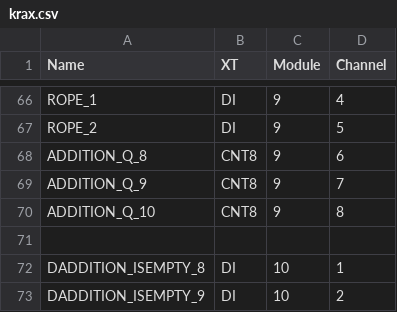
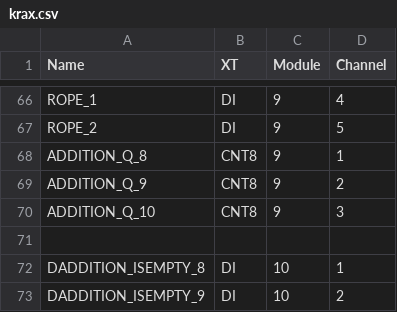
Before and after one commit to vlinnik/etalon-250412, a CSV file: krax.csv (was src/krax.csv), drawn as a sheet; only a part is shown, gaps mark what is left out.

```diff
--- a/src/krax.csv
+++ b/krax.csv
@@ -67,5 +67,5 @@ ROPE_1;DI;9;4
 ROPE_2;DI;9;5
-ADDITION_Q_8;CNT8;9;6
-ADDITION_Q_9;CNT8;9;7
-ADDITION_Q_10;CNT8;9;8
+ADDITION_Q_8;CNT8;9;1
+ADDITION_Q_9;CNT8;9;2
+ADDITION_Q_10;CNT8;9;3
 
```
Also changed, not shown: 5 other files.
